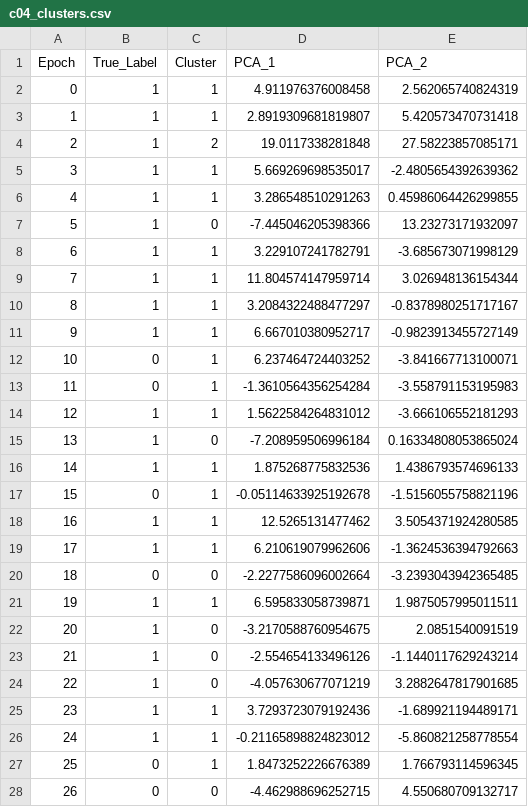
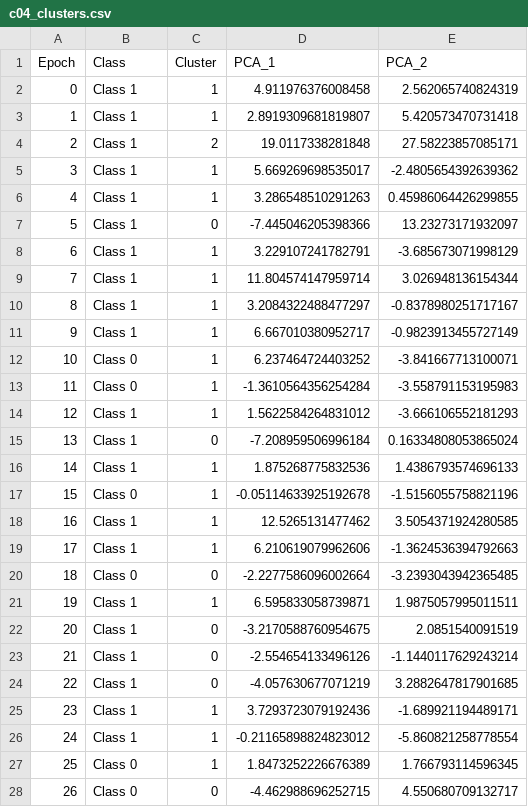
Before and after one commit to adarshanil877/eeg-dissertation, a CSV file: clustering_results/c04/c04_clusters.csv, drawn as a sheet; only a part is shown; the diff covers the shown part only.

Commit message:
ALL 11 PARTICIPANTS CLUSTERING

```diff
--- a/clustering_results/c04/c04_clusters.csv
+++ b/clustering_results/c04/c04_clusters.csv
@@ -1,28 +1,28 @@
-Epoch,True_Label,Cluster,PCA_1,PCA_2
-0,1,1,4.911976376008458,2.562065740824319
-1,1,1,2.8919309681819807,5.420573470731418
-2,1,2,19.0117338281848,27.58223857085171
-3,1,1,5.669269698535017,-2.4805654392639362
-4,1,1,3.286548510291263,0.45986064426299855
-5,1,0,-7.445046205398366,13.23273171932097
-6,1,1,3.229107241782791,-3.685673071998129
-7,1,1,11.804574147959714,3.026948136154344
-8,1,1,3.2084322488477297,-0.8378980251717167
-9,1,1,6.667010380952717,-0.9823913455727149
-10,0,1,6.237464724403252,-3.841667713100071
-11,0,1,-1.3610564356254284,-3.558791153195983
-12,1,1,1.5622584264831012,-3.666106552181293
-13,1,0,-7.208959506996184,0.16334808053865024
-14,1,1,1.875268775832536,1.4386793574696133
-15,0,1,-0.05114633925192678,-1.5156055758821196
-16,1,1,12.5265131477462,3.5054371924280585
-17,1,1,6.210619079962606,-1.3624536394792663
-18,0,0,-2.2277586096002664,-3.2393043942365485
-19,1,1,6.595833058739871,1.9875057995011511
-20,1,0,-3.2170588760954675,2.0851540091519
-21,1,0,-2.554654133496126,-1.1440117629243214
-22,1,0,-4.057630677071219,3.2882647817901685
-23,1,1,3.7293723079192436,-1.689921194489171
-24,1,1,-0.21165898824823012,-5.860821258778554
-25,0,1,1.8473252226676389,1.766793114596345
-26,0,0,-4.462988696252715,4.550680709132717
+Epoch,Class,Cluster,PCA_1,PCA_2
+0,Class 1,1,4.911976376008458,2.562065740824319
+1,Class 1,1,2.8919309681819807,5.420573470731418
+2,Class 1,2,19.0117338281848,27.58223857085171
+3,Class 1,1,5.669269698535017,-2.4805654392639362
+4,Class 1,1,3.286548510291263,0.45986064426299855
+5,Class 1,0,-7.445046205398366,13.23273171932097
+6,Class 1,1,3.229107241782791,-3.685673071998129
+7,Class 1,1,11.804574147959714,3.026948136154344
+8,Class 1,1,3.2084322488477297,-0.8378980251717167
+9,Class 1,1,6.667010380952717,-0.9823913455727149
+10,Class 0,1,6.237464724403252,-3.841667713100071
+11,Class 0,1,-1.3610564356254284,-3.558791153195983
+12,Class 1,1,1.5622584264831012,-3.666106552181293
+13,Class 1,0,-7.208959506996184,0.16334808053865024
+14,Class 1,1,1.875268775832536,1.4386793574696133
+15,Class 0,1,-0.05114633925192678,-1.5156055758821196
+16,Class 1,1,12.5265131477462,3.5054371924280585
+17,Class 1,1,6.210619079962606,-1.3624536394792663
+18,Class 0,0,-2.2277586096002664,-3.2393043942365485
+19,Class 1,1,6.595833058739871,1.9875057995011511
+20,Class 1,0,-3.2170588760954675,2.0851540091519
+21,Class 1,0,-2.554654133496126,-1.1440117629243214
+22,Class 1,0,-4.057630677071219,3.2882647817901685
+23,Class 1,1,3.7293723079192436,-1.689921194489171
+24,Class 1,1,-0.21165898824823012,-5.860821258778554
+25,Class 0,1,1.8473252226676389,1.766793114596345
+26,Class 0,0,-4.462988696252715,4.550680709132717
```
Also changed, not shown: 62 edited cells elsewhere in this file, clustering_results/c01/c01_clusters.csv, clustering_results/c02/c02_clusters.csv, 10 other files.
